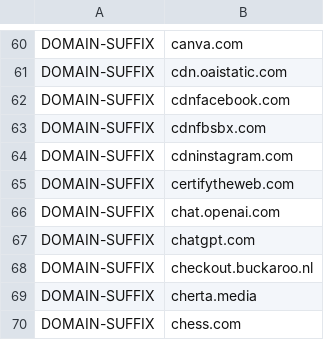
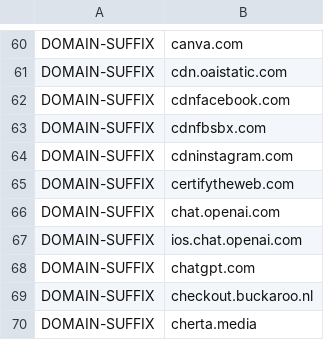
Before and after one commit to appsttar/ss-lists, a CSV file: ss-list.csv, drawn as a sheet; only a part is shown, gaps mark what is left out; the shorter side is filled out with more unchanged rows.

Commit message:
Update ss-list.csv
ios.chat.openai.com

```diff
--- a/ss-list.csv
+++ b/ss-list.csv
@@ -66,2 +66,3 @@ DOMAIN-SUFFIX,certifytheweb.com
 DOMAIN-SUFFIX,chat.openai.com
+DOMAIN-SUFFIX,ios.chat.openai.com
 DOMAIN-SUFFIX,chatgpt.com
```
